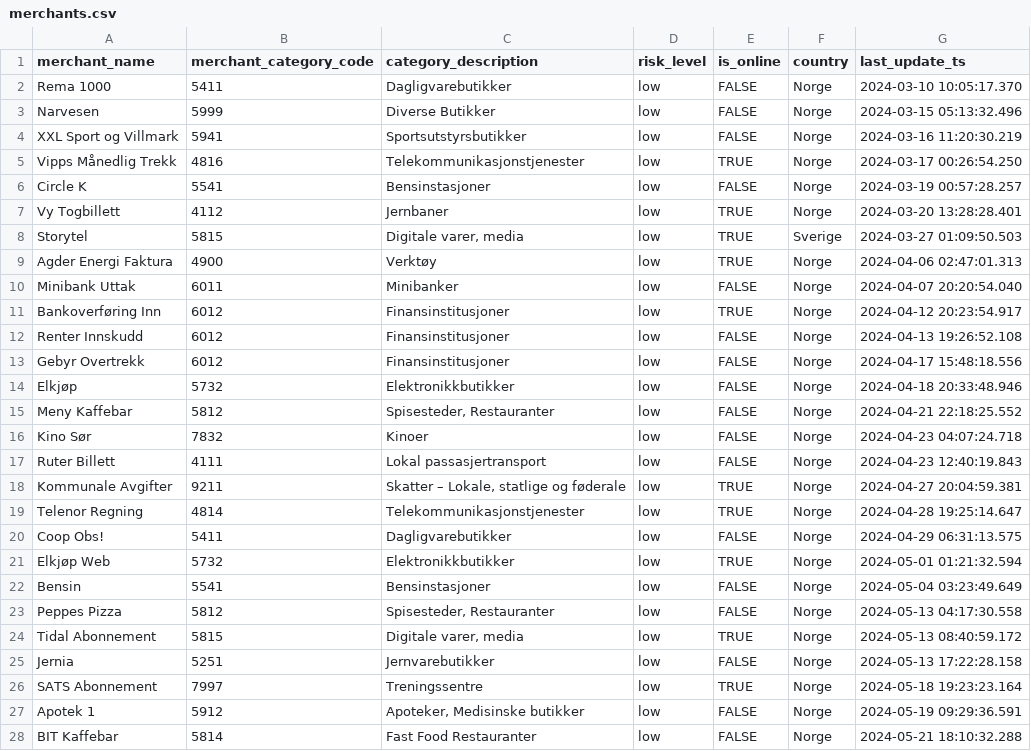
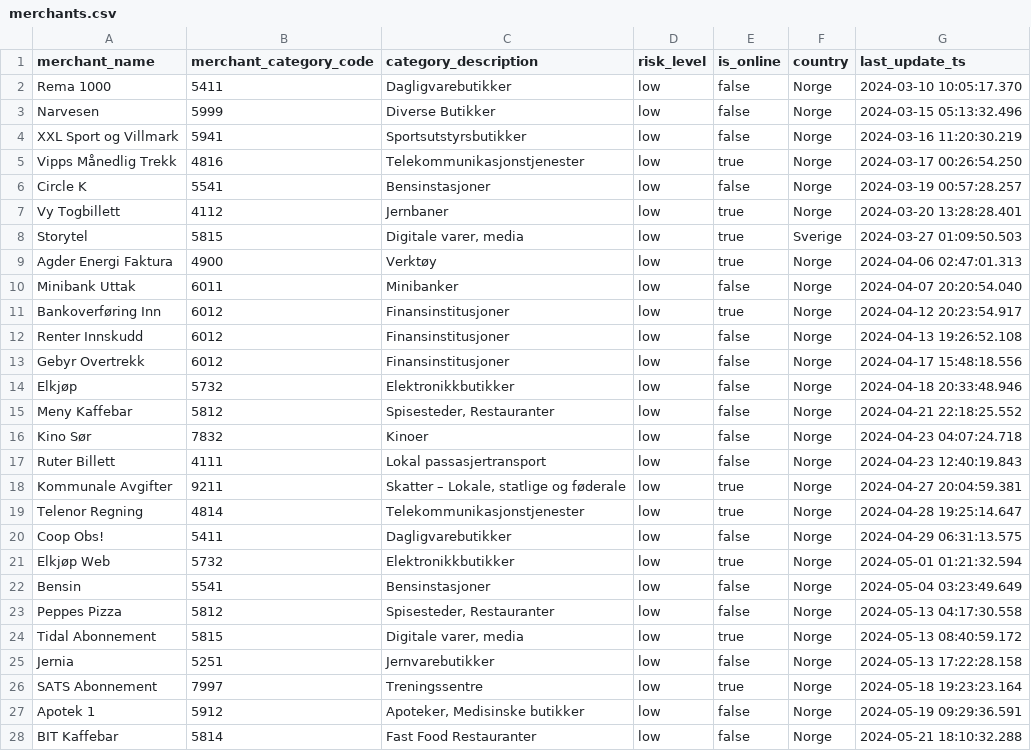
Before and after one commit to cndnoba/noba_de_case_data, a CSV file: data/merchants.csv, drawn as a sheet; only a part is shown; the diff covers the shown part only.

```diff
--- a/data/merchants.csv
+++ b/data/merchants.csv
@@ -1,28 +1,28 @@
 merchant_name,merchant_category_code,category_description,risk_level,is_online,country,last_update_ts
-Rema 1000,5411,Dagligvarebutikker,low,FALSE,Norge,2024-03-10 10:05:17.370
-Narvesen,5999,Diverse Butikker,low,FALSE,Norge,2024-03-15 05:13:32.496
-XXL Sport og Villmark,5941,Sportsutstyrsbutikker,low,FALSE,Norge,2024-03-16 11:20:30.219
-Vipps Månedlig Trekk,4816,Telekommunikasjonstjenester,low,TRUE,Norge,2024-03-17 00:26:54.250
-Circle K,5541,Bensinstasjoner,low,FALSE,Norge,2024-03-19 00:57:28.257
-Vy Togbillett,4112,Jernbaner,low,TRUE,Norge,2024-03-20 13:28:28.401
-Storytel,5815,"Digitale varer, media",low,TRUE,Sverige,2024-03-27 01:09:50.503
-Agder Energi Faktura,4900,Verktøy,low,TRUE,Norge,2024-04-06 02:47:01.313
-Minibank Uttak,6011,Minibanker,low,FALSE,Norge,2024-04-07 20:20:54.040
-Bankoverføring Inn,6012,Finansinstitusjoner,low,TRUE,Norge,2024-04-12 20:23:54.917
-Renter Innskudd,6012,Finansinstitusjoner,low,FALSE,Norge,2024-04-13 19:26:52.108
-Gebyr Overtrekk,6012,Finansinstitusjoner,low,FALSE,Norge,2024-04-17 15:48:18.556
-Elkjøp,5732,Elektronikkbutikker,low,FALSE,Norge,2024-04-18 20:33:48.946
-Meny Kaffebar,5812,"Spisesteder, Restauranter",low,FALSE,Norge,2024-04-21 22:18:25.552
-Kino Sør,7832,Kinoer,low,FALSE,Norge,2024-04-23 04:07:24.718
-Ruter Billett,4111,Lokal passasjertransport,low,FALSE,Norge,2024-04-23 12:40:19.843
-Kommunale Avgifter,9211,"Skatter – Lokale, statlige og føderale",low,TRUE,Norge,2024-04-27 20:04:59.381
-Telenor Regning,4814,Telekommunikasjonstjenester,low,TRUE,Norge,2024-04-28 19:25:14.647
-Coop Obs!,5411,Dagligvarebutikker,low,FALSE,Norge,2024-04-29 06:31:13.575
-Elkjøp Web,5732,Elektronikkbutikker,low,TRUE,Norge,2024-05-01 01:21:32.594
-Bensin,5541,Bensinstasjoner,low,FALSE,Norge,2024-05-04 03:23:49.649
-Peppes Pizza,5812,"Spisesteder, Restauranter",low,FALSE,Norge,2024-05-13 04:17:30.558
-Tidal Abonnement,5815,"Digitale varer, media",low,TRUE,Norge,2024-05-13 08:40:59.172
-Jernia,5251,Jernvarebutikker,low,FALSE,Norge,2024-05-13 17:22:28.158
-SATS Abonnement,7997,Treningssentre,low,TRUE,Norge,2024-05-18 19:23:23.164
-Apotek 1,5912,"Apoteker, Medisinske butikker",low,FALSE,Norge,2024-05-19 09:29:36.591
-BIT Kaffebar,5814,Fast Food Restauranter,low,FALSE,Norge,2024-05-21 18:10:32.288
+Rema 1000,5411,Dagligvarebutikker,low,false,Norge,2024-03-10 10:05:17.370
+Narvesen,5999,Diverse Butikker,low,false,Norge,2024-03-15 05:13:32.496
+XXL Sport og Villmark,5941,Sportsutstyrsbutikker,low,false,Norge,2024-03-16 11:20:30.219
+Vipps Månedlig Trekk,4816,Telekommunikasjonstjenester,low,true,Norge,2024-03-17 00:26:54.250
+Circle K,5541,Bensinstasjoner,low,false,Norge,2024-03-19 00:57:28.257
+Vy Togbillett,4112,Jernbaner,low,true,Norge,2024-03-20 13:28:28.401
+Storytel,5815,"Digitale varer, media",low,true,Sverige,2024-03-27 01:09:50.503
+Agder Energi Faktura,4900,Verktøy,low,true,Norge,2024-04-06 02:47:01.313
+Minibank Uttak,6011,Minibanker,low,false,Norge,2024-04-07 20:20:54.040
+Bankoverføring Inn,6012,Finansinstitusjoner,low,true,Norge,2024-04-12 20:23:54.917
+Renter Innskudd,6012,Finansinstitusjoner,low,false,Norge,2024-04-13 19:26:52.108
+Gebyr Overtrekk,6012,Finansinstitusjoner,low,false,Norge,2024-04-17 15:48:18.556
+Elkjøp,5732,Elektronikkbutikker,low,false,Norge,2024-04-18 20:33:48.946
+Meny Kaffebar,5812,"Spisesteder, Restauranter",low,false,Norge,2024-04-21 22:18:25.552
+Kino Sør,7832,Kinoer,low,false,Norge,2024-04-23 04:07:24.718
+Ruter Billett,4111,Lokal passasjertransport,low,false,Norge,2024-04-23 12:40:19.843
+Kommunale Avgifter,9211,"Skatter – Lokale, statlige og føderale",low,true,Norge,2024-04-27 20:04:59.381
+Telenor Regning,4814,Telekommunikasjonstjenester,low,true,Norge,2024-04-28 19:25:14.647
+Coop Obs!,5411,Dagligvarebutikker,low,false,Norge,2024-04-29 06:31:13.575
+Elkjøp Web,5732,Elektronikkbutikker,low,true,Norge,2024-05-01 01:21:32.594
+Bensin,5541,Bensinstasjoner,low,false,Norge,2024-05-04 03:23:49.649
+Peppes Pizza,5812,"Spisesteder, Restauranter",low,false,Norge,2024-05-13 04:17:30.558
+Tidal Abonnement,5815,"Digitale varer, media",low,true,Norge,2024-05-13 08:40:59.172
+Jernia,5251,Jernvarebutikker,low,false,Norge,2024-05-13 17:22:28.158
+SATS Abonnement,7997,Treningssentre,low,true,Norge,2024-05-18 19:23:23.164
+Apotek 1,5912,"Apoteker, Medisinske butikker",low,false,Norge,2024-05-19 09:29:36.591
+BIT Kaffebar,5814,Fast Food Restauranter,low,false,Norge,2024-05-21 18:10:32.288
```
Also changed, not shown: 98 edited cells elsewhere in this file, data/accounts.csv.
